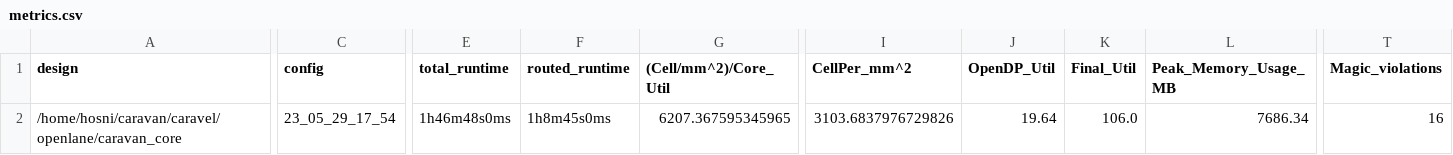
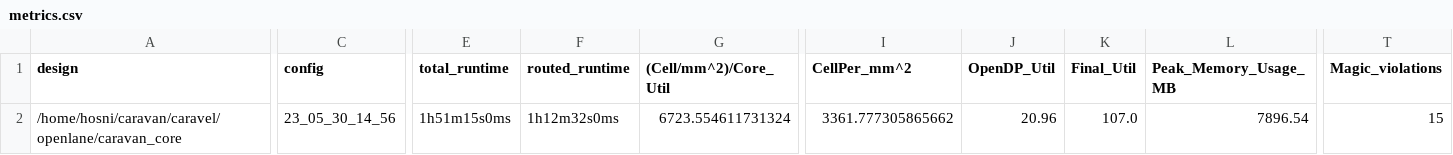
Before and after one commit to efabless/caravel, a CSV file: signoff/caravan_core/metrics.csv, drawn as a sheet; only a part is shown, gaps mark what is left out; the diff covers the shown part only; the diff names each change by its address in the sheet, - before the commit and + after, or states it on an @@ line.

Commit message:
swapped the left `vssd` and `vccd` rings in `caravan_core` to fix an LVS issue

```diff
--- a/signoff/caravan_core/metrics.csv
+++ b/signoff/caravan_core/metrics.csv
-C2 (config): 23_05_29_17_54
+C2 (config): 23_05_30_14_56
-E2 (total_runtime): 1h46m48s0ms
+E2 (total_runtime): 1h51m15s0ms
-F2 (routed_runtime): 1h8m45s0ms
+F2 (routed_runtime): 1h12m32s0ms
-G2 ((Cell/mm^2)/Core_Util): 6207.367595345965
+G2 ((Cell/mm^2)/Core_Util): 6723.554611731324
-I2 (CellPer_mm^2): 3103.6837976729826
+I2 (CellPer_mm^2): 3361.777305865662
-J2 (OpenDP_Util): 19.64
+J2 (OpenDP_Util): 20.96
-K2 (Final_Util): 106.0
+K2 (Final_Util): 107.0
-L2 (Peak_Memory_Usage_MB): 7686.34
+L2 (Peak_Memory_Usage_MB): 7896.54
-T2 (Magic_violations): 16
+T2 (Magic_violations): 15
```
Also changed, not shown: 16 edited cells elsewhere in this file, 42 other files.
